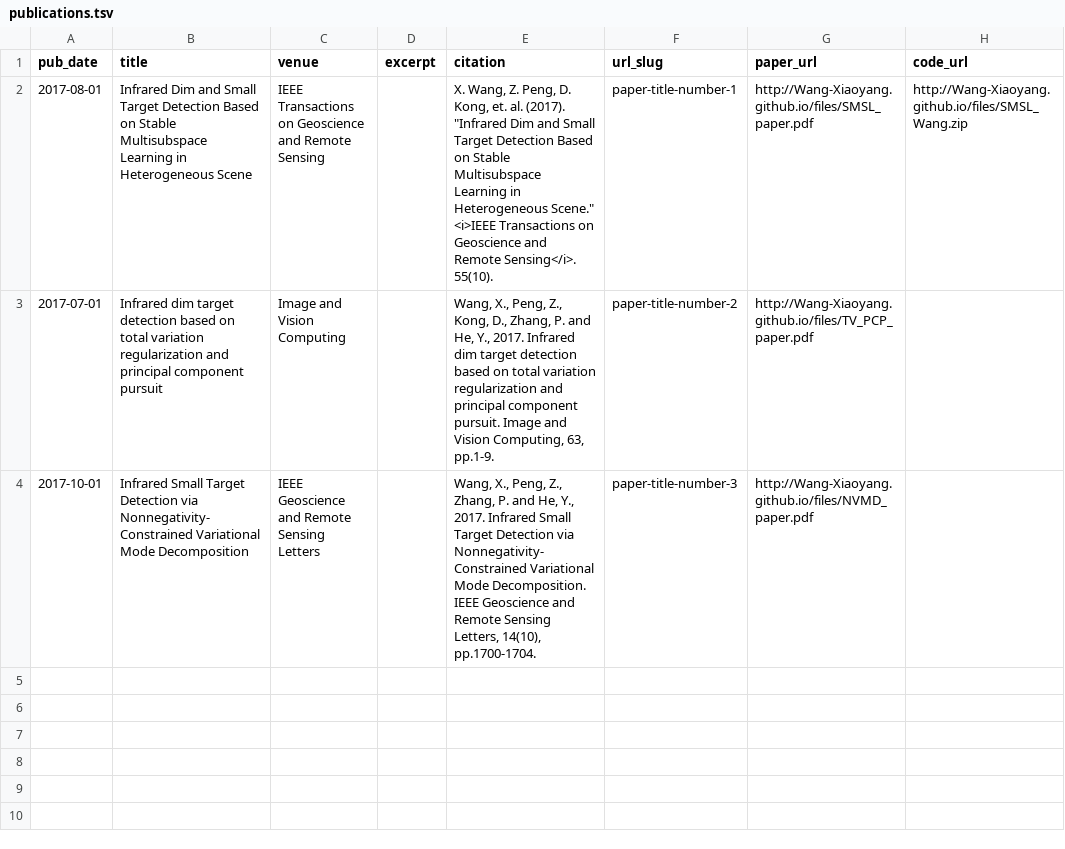
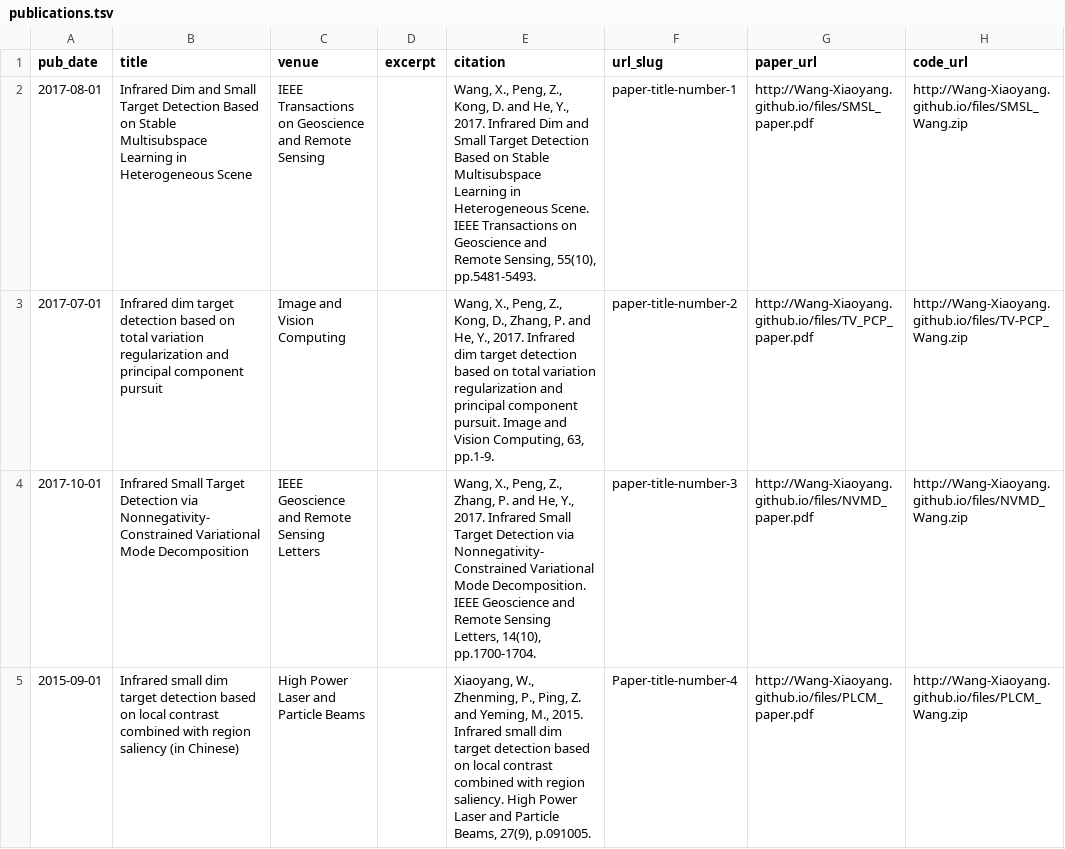
Before and after one commit to Wang-Xiaoyang/academicpages.github.io, a TSV file: markdown_generator/publications.tsv, drawn as a sheet.

Commit message:
Paper and files updated.

```diff
--- a/markdown_generator/publications.tsv
+++ b/markdown_generator/publications.tsv
@@ -1,4 +1,5 @@
 pub_date	title	venue	excerpt	citation	url_slug	paper_url	code_url
-2017-08-01	Infrared Dim and Small Target Detection Based on Stable Multisubspace Learning in Heterogeneous Scene	IEEE Transactions on Geoscience and Remote Sensing		"X. Wang, Z. Peng, D. Kong, et. al. (2017). ""Infrared Dim and Small Target Detection Based on Stable Multisubspace Learning in Heterogeneous Scene."" <i>IEEE Transactions on Geoscience and Remote Sensing</i>. 55(10)."	paper-title-number-1	http://Wang-Xiaoyang.github.io/files/SMSL_paper.pdf       	http://Wang-Xiaoyang.github.io/files/SMSL_Wang.zip
-2017-07-01	Infrared dim target detection based on total variation regularization and principal component pursuit	Image and Vision Computing		Wang, X., Peng, Z., Kong, D., Zhang, P. and He, Y., 2017. Infrared dim target detection based on total variation regularization and principal component pursuit. Image and Vision Computing, 63, pp.1-9.	paper-title-number-2	http://Wang-Xiaoyang.github.io/files/TV_PCP_paper.pdf       	
-2017-10-01	Infrared Small Target Detection via Nonnegativity-Constrained Variational Mode Decomposition	IEEE Geoscience and Remote Sensing Letters		Wang, X., Peng, Z., Zhang, P. and He, Y., 2017. Infrared Small Target Detection via Nonnegativity-Constrained Variational Mode Decomposition. IEEE Geoscience and Remote Sensing Letters, 14(10), pp.1700-1704.	paper-title-number-3	http://Wang-Xiaoyang.github.io/files/NVMD_paper.pdf       	
+2017-08-01	Infrared Dim and Small Target Detection Based on Stable Multisubspace Learning in Heterogeneous Scene	IEEE Transactions on Geoscience and Remote Sensing		Wang, X., Peng, Z., Kong, D. and He, Y., 2017. Infrared Dim and Small Target Detection Based on Stable Multisubspace Learning in Heterogeneous Scene. IEEE Transactions on Geoscience and Remote Sensing, 55(10), pp.5481-5493.	paper-title-number-1	http://Wang-Xiaoyang.github.io/files/SMSL_paper.pdf       	http://Wang-Xiaoyang.github.io/files/SMSL_Wang.zip
+2017-07-01	Infrared dim target detection based on total variation regularization and principal component pursuit	Image and Vision Computing		Wang, X., Peng, Z., Kong, D., Zhang, P. and He, Y., 2017. Infrared dim target detection based on total variation regularization and principal component pursuit. Image and Vision Computing, 63, pp.1-9.	paper-title-number-2	http://Wang-Xiaoyang.github.io/files/TV_PCP_paper.pdf       	http://Wang-Xiaoyang.github.io/files/TV-PCP_Wang.zip
+2017-10-01	Infrared Small Target Detection via Nonnegativity-Constrained Variational Mode Decomposition	IEEE Geoscience and Remote Sensing Letters		Wang, X., Peng, Z., Zhang, P. and He, Y., 2017. Infrared Small Target Detection via Nonnegativity-Constrained Variational Mode Decomposition. IEEE Geoscience and Remote Sensing Letters, 14(10), pp.1700-1704.	paper-title-number-3	http://Wang-Xiaoyang.github.io/files/NVMD_paper.pdf       	http://Wang-Xiaoyang.github.io/files/NVMD_Wang.zip
+2015-09-01	Infrared small dim target detection based on local contrast combined with region saliency (in Chinese)	High Power Laser and Particle Beams		Xiaoyang, W., Zhenming, P., Ping, Z. and Yeming, M., 2015. Infrared small dim target detection based on local contrast combined with region saliency. High Power Laser and Particle Beams, 27(9), p.091005.	Paper-title-number-4	http://Wang-Xiaoyang.github.io/files/PLCM_paper.pdf       	http://Wang-Xiaoyang.github.io/files/PLCM_Wang.zip
```
Also changed, not shown: 7 other files.
